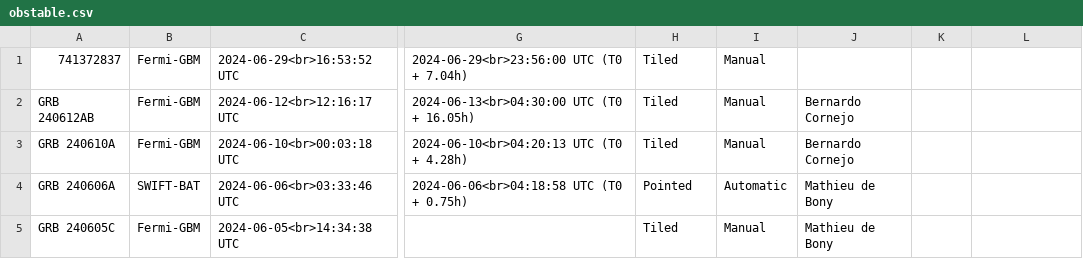
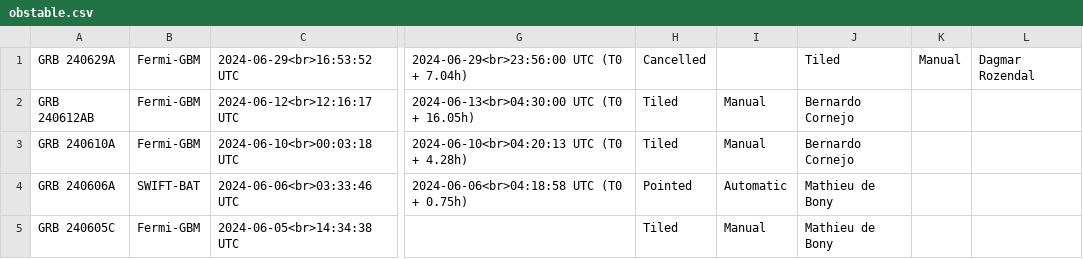
Before and after one commit to wxssym/grbhess.github.io, a CSV file: obstable.csv, drawn as a sheet; only a part is shown, gaps mark what is left out; the diff names each change by its address in the sheet, - before the commit and + after, or states it on an @@ line.

Commit message:
Update obstable.csv
GRB 240629A cancelled

```diff
--- a/obstable.csv
+++ b/obstable.csv
-A1: 741372837
+A1: GRB 240629A
-H1: Tiled
+H1: Cancelled
-I1: Manual
+I1: (empty)
-J1: (empty)
+J1: Tiled
-K1: (empty)
+K1: Manual
-L1: (empty)
+L1: Dagmar Rozendal
```
